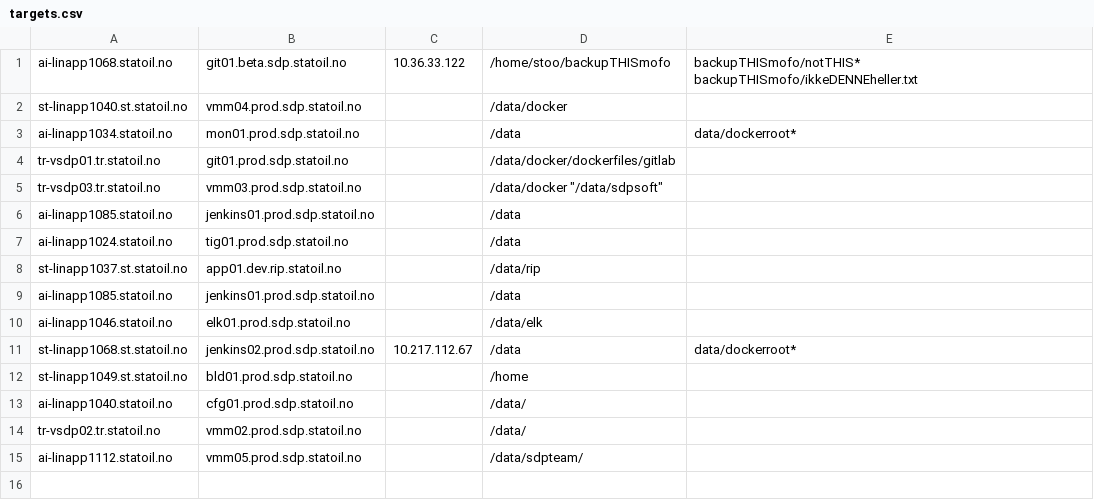
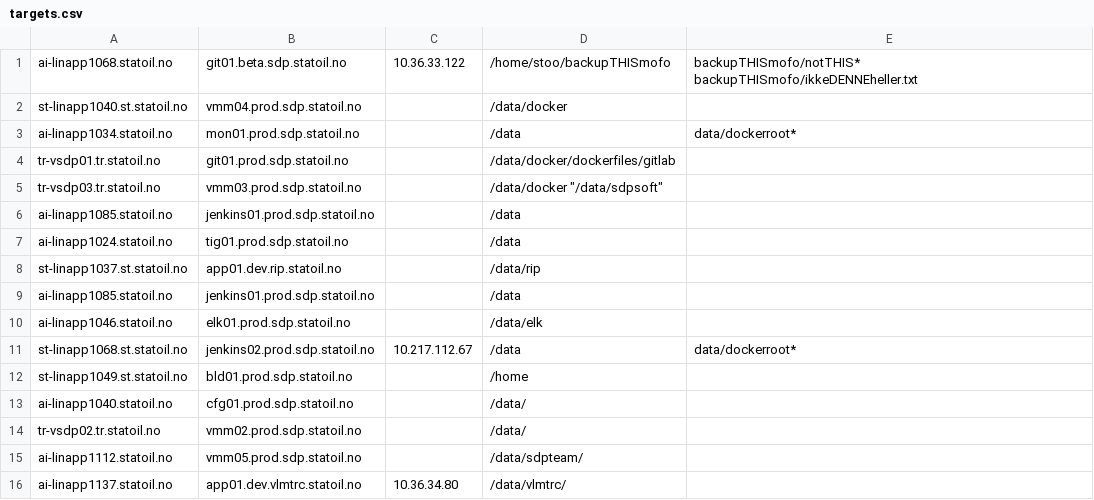
Before and after one commit to equinor/sdp-backup, a CSV file: targets.csv, drawn as a sheet; the diff names each change by its address in the sheet, - before the commit and + after, or states it on an @@ line.

Commit message:
Added app01.dev.vlmtrc.statoil.no

```diff
--- a/targets.csv
+++ b/targets.csv
+row 16: ai-linapp1137.statoil.no | app01.dev.vlmtrc.statoil.no | 10.36.34.80 | /data/vlmtrc/
```
